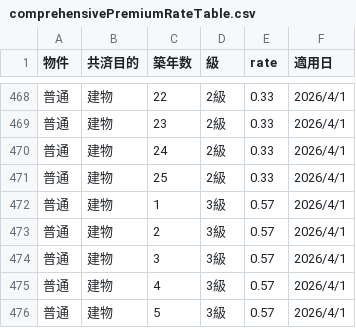
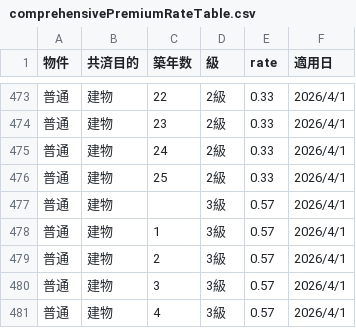
Before and after one commit to yokoyama-eruful/mitumo, a CSV file: storage/app/rateTable/comprehensivePremiumRateTable.csv, drawn as a sheet; only a part is shown, gaps mark what is left out; the shorter side is filled out with more unchanged rows; the diff covers the shown part only.

```diff
--- a/storage/app/rateTable/comprehensivePremiumRateTable.csv
+++ b/storage/app/rateTable/comprehensivePremiumRateTable.csv
@@ -471,2 +476,3 @@
 普通,建物,25,2級,0.33,2026/4/1
+普通,建物,,3級,0.57,2026/4/1
 普通,建物,1,3級,0.57,2026/4/1
```
Also changed, not shown: 5 added rows elsewhere in this file.
